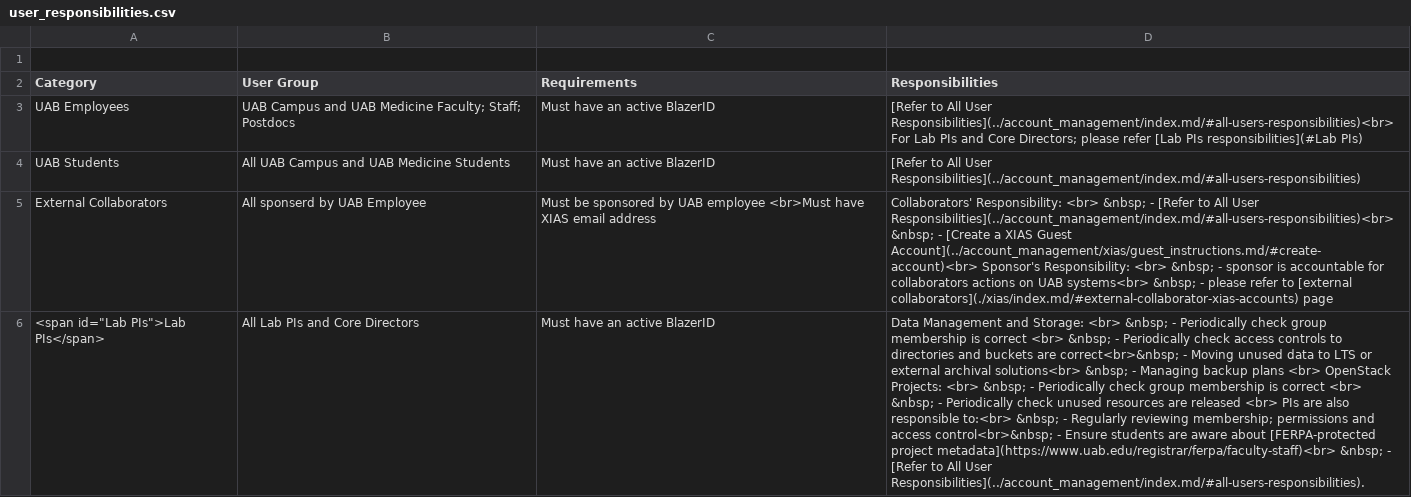
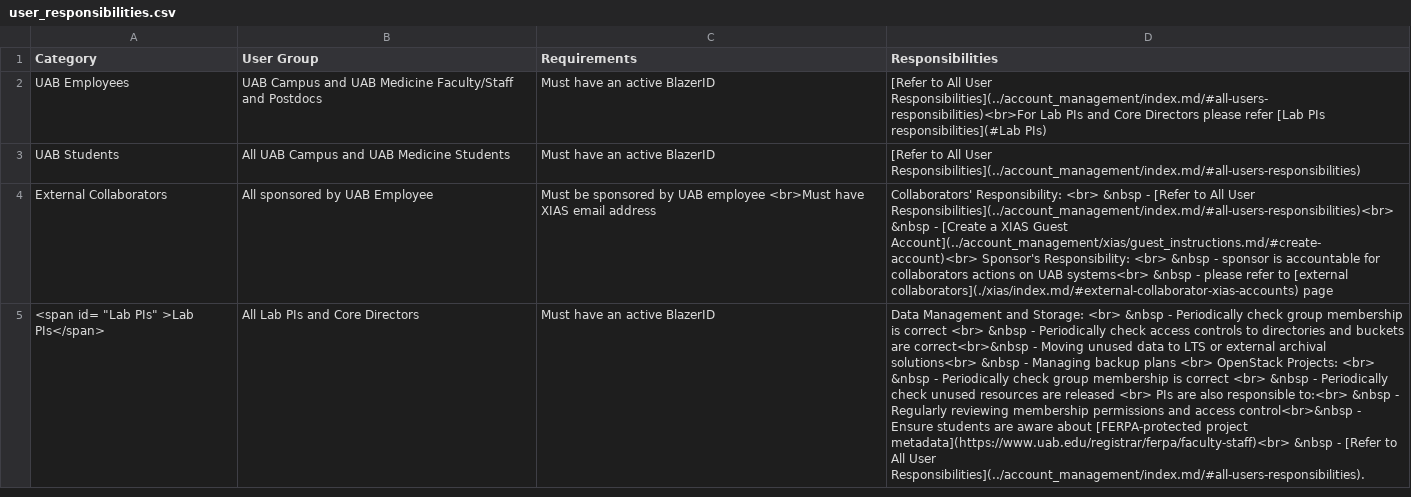
Before and after one commit to uabrc/uabrc.github.io, a CSV file: docs/account_management/usr/user_responsibilities.csv, drawn as a sheet; removed rows and columns are numbered as before the commit, all else as after; the diff names each change by its address in the sheet, - before the commit and + after, or states it on an @@ line.

Commit message:
fix typos and csv formating

```diff
--- a/docs/account_management/usr/user_responsibilities.csv
+++ b/docs/account_management/usr/user_responsibilities.csv
-row 1: (empty)
-B2 (User Group): …UAB Medicine Faculty; Staff; Postdocs
+B2 (User Group): …UAB Medicine Faculty/Staff and Postdocs
-D2 (Responsibilities): …All User Responsibilities](../account_management/index.md/#all-users-responsibilities)<br> For Lab PIs and Core Directors; please refer…
+D2 (Responsibilities): …All User Responsibilities](../account_management/index.md/#all-users-responsibilities)<br>For Lab PIs and Core Directors please refer…
-B4 (User Group): All sponserd by UAB Employee
+B4 (User Group): All sponsored by UAB Employee
-D4 (Responsibilities): …Responsibility: <br> &nbsp; - [Refer to All User Responsibilities](../account_management/index.md/#all-users-responsibilities)<br> &nbsp; - [Create a XIAS Guest Account](../account_management/xias/guest_instructions.md/#create-account)<br> Sponsor's Responsibility: <br> &nbsp; - sponsor is accountable for collaborators actions on UAB systems<br> &nbsp; - please…
+D4 (Responsibilities): …Responsibility: <br> &nbsp - [Refer to All User Responsibilities](../account_management/index.md/#all-users-responsibilities)<br> &nbsp - [Create a XIAS Guest Account](../account_management/xias/guest_instructions.md/#create-account)<br> Sponsor's Responsibility: <br> &nbsp - sponsor is accountable for collaborators actions on UAB systems<br> &nbsp - please…
-A5 (Category): <span id="Lab PIs">Lab PIs</span>
+A5 (Category): <span id= "Lab PIs" >Lab PIs</span>
-D5 (Responsibilities): …Storage: <br> &nbsp; - Periodically check group membership is correct <br> &nbsp; - Periodically check access controls to directories and buckets are correct<br>&nbsp; - Moving unused data to LTS or external archival solutions<br> &nbsp; - Managing backup plans <br> OpenStack Projects: <br> &nbsp; - Periodically check group membership is correct <br> &nbsp; - Periodically check unused resources are released <br> PIs are also responsible to:<br> &nbsp; - Regularly reviewing membership; permissions and access control<br>&nbsp; - Ensure students are aware about [FERPA-protected project metadata](https://www.uab.edu/registrar/ferpa/faculty-staff)<br> &nbsp; - [Refer…
+D5 (Responsibilities): …Storage: <br> &nbsp - Periodically check group membership is correct <br> &nbsp - Periodically check access controls to directories and buckets are correct<br>&nbsp - Moving unused data to LTS or external archival solutions<br> &nbsp - Managing backup plans <br> OpenStack Projects: <br> &nbsp - Periodically check group membership is correct <br> &nbsp - Periodically check unused resources are released <br> PIs are also responsible to:<br> &nbsp - Regularly reviewing membership permissions and access control<br>&nbsp - Ensure students are aware about [FERPA-protected project metadata](https://www.uab.edu/registrar/ferpa/faculty-staff)<br> &nbsp - [Refer…
```
